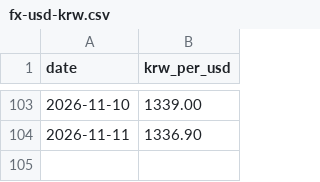
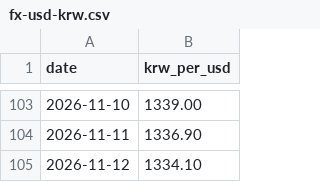
Before and after one commit to CertainAmount/loopnotes-lab, a CSV file: datasets/korea-us-prices/fx-usd-krw.csv, drawn as a sheet; only a part is shown, gaps mark what is left out; the diff names each change by its address in the sheet, - before the commit and + after, or states it on an @@ line.

```diff
--- a/datasets/korea-us-prices/fx-usd-krw.csv
+++ b/datasets/korea-us-prices/fx-usd-krw.csv
+row 105: 2026-11-12 | 1334.10
```
Also changed, not shown: datasets/korea-us-prices/prices.csv, 2 other files.
